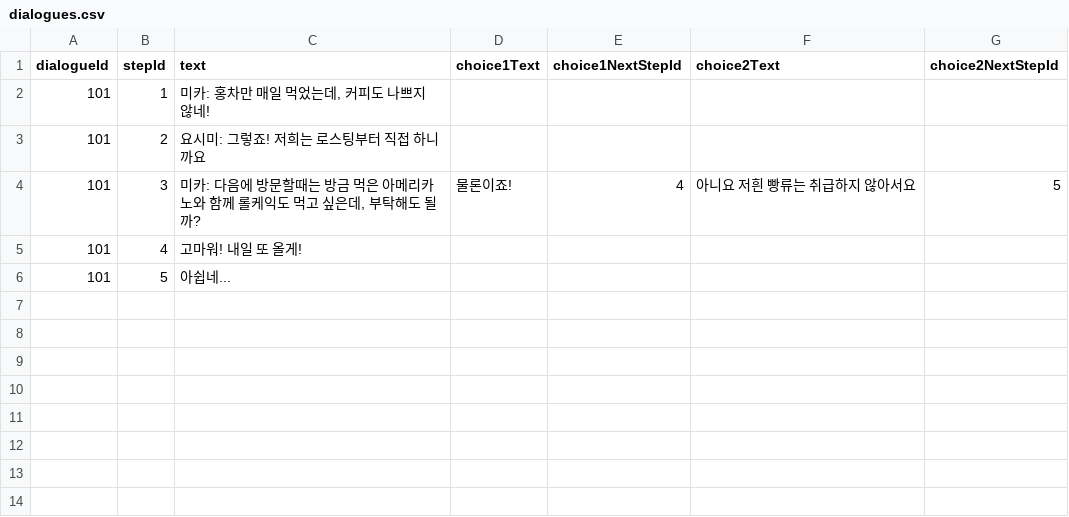
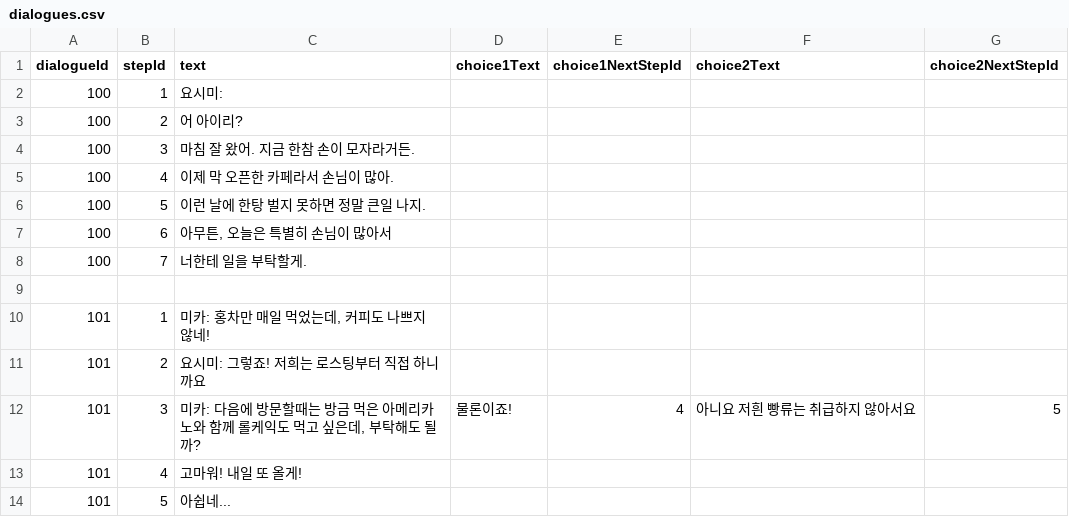
Before and after one commit to hanaokaDev/TrinityCoffeeTime, a CSV file: Assets/Editor/dialogues.csv (was Assets/Scripts/ScriptableObjects/dialogues.csv), drawn as a sheet.

Commit message:
IntroUI를 Dialogue csv 를 파싱해서 쓰도록 변경중.

```diff
--- a/Assets/Scripts/ScriptableObjects/dialogues.csv
+++ b/Assets/Editor/dialogues.csv
@@ -1,2 +1,10 @@
 dialogueId,stepId,text,choice1Text,choice1NextStepId,choice2Text,choice2NextStepId
+100, 1, "요시미:",,,,
+100, 2, "어 아이리?",,,,
+100, 3, "마침 잘 왔어. 지금 한참 손이 모자라거든.",,,,
+100, 4, "이제 막 오픈한 카페라서 손님이 많아.",,,,
+100, 5, "이런 날에 한탕 벌지 못하면 정말 큰일 나지.",,,,
+100, 6, "아무튼, 오늘은 특별히 손님이 많아서",,,,
+100, 7, "너한테 일을 부탁할게.",,,,
+
 101,1,"미카: 홍차만 매일 먹었는데, 커피도 나쁘지 않네!",,,,
```
Also changed, not shown: 16 other files.
